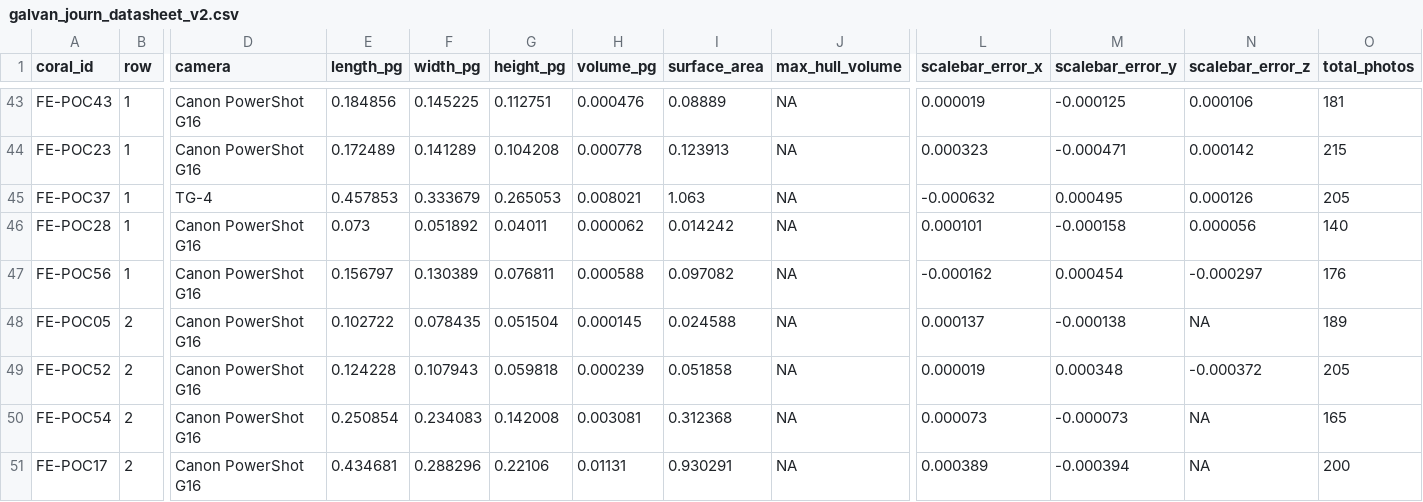
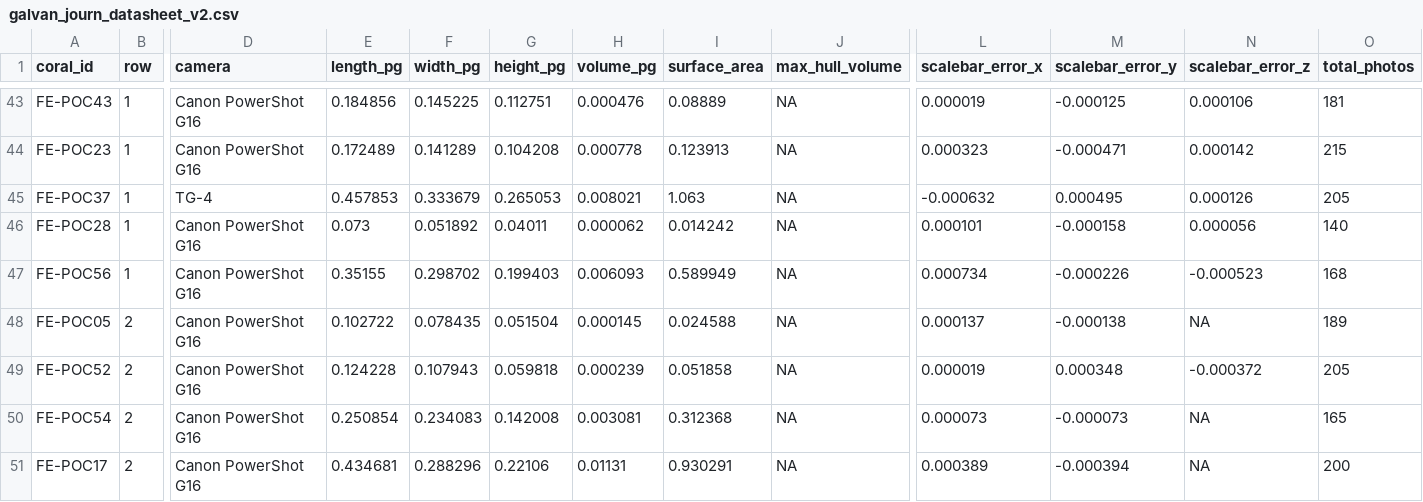
Before and after one commit to stier-lab/Stier-Coral-Morphometrics-2020, a CSV file: photogrammetry_data/galvan_journ_datasheet_v2.csv, drawn as a sheet; only a part is shown, gaps mark what is left out; the diff names each change by its address in the sheet, - before the commit and + after, or states it on an @@ line.

Commit message:
updated data sheet

```diff
--- a/photogrammetry_data/galvan_journ_datasheet_v2.csv
+++ b/photogrammetry_data/galvan_journ_datasheet_v2.csv
-E47 (length_pg): 0.156797
+E47 (length_pg): 0.35155
-F47 (width_pg): 0.130389
+F47 (width_pg): 0.298702
-G47 (height_pg): 0.076811
+G47 (height_pg): 0.199403
-H47 (volume_pg): 0.000588
+H47 (volume_pg): 0.006093
-I47 (surface_area): 0.097082
+I47 (surface_area): 0.589949
-L47 (scalebar_error_x): -0.000162
+L47 (scalebar_error_x): 0.000734
-M47 (scalebar_error_y): 0.000454
+M47 (scalebar_error_y): -0.000226
-N47 (scalebar_error_z): -0.000297
+N47 (scalebar_error_z): -0.000523
-O47 (total_photos): 176
+O47 (total_photos): 168
```
Also changed, not shown: 3 other files.
